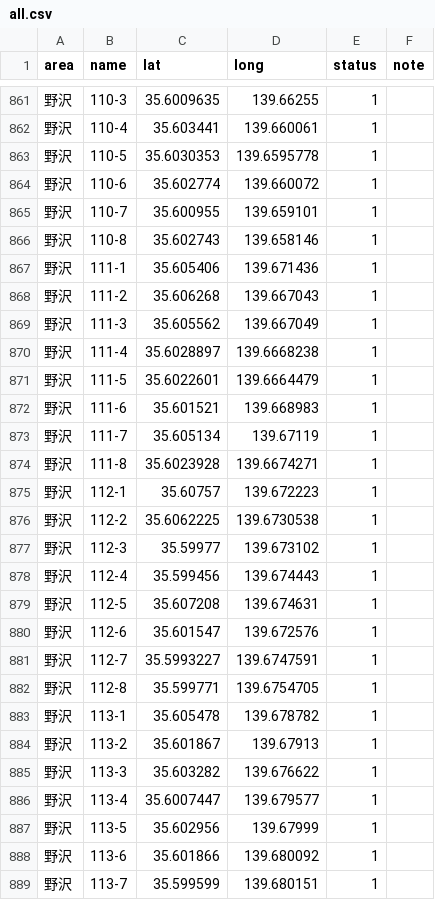
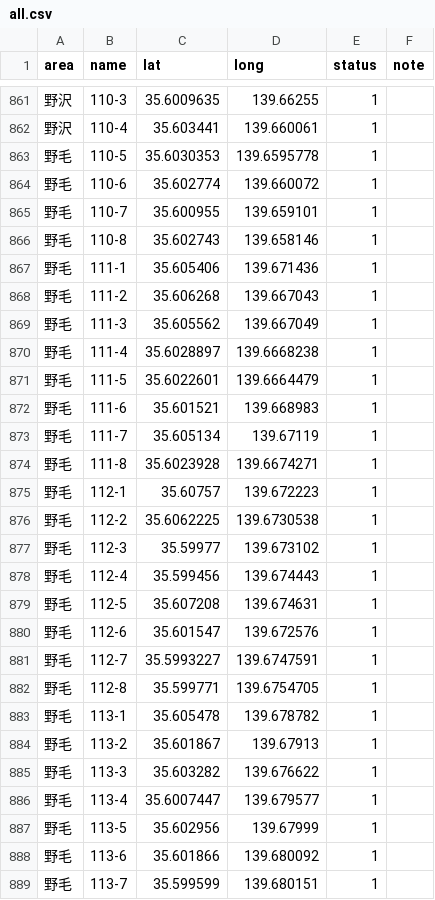
Before and after one commit to oguguogu/poster-map, a CSV file: public/data/all.csv, drawn as a sheet; only a part is shown, gaps mark what is left out; the diff covers the shown part only.

```diff
--- a/public/data/all.csv
+++ b/public/data/all.csv
@@ -862,28 +862,28 @@ area,name,lat,long,status,note
 野沢,110-4,35.603441,139.660061,1,
-野沢,110-5,35.6030353,139.6595778,1,
-野沢,110-6,35.602774,139.660072,1,
-野沢,110-7,35.600955,139.659101,1,
-野沢,110-8,35.602743,139.658146,1,
-野沢,111-1,35.605406,139.671436,1,
-野沢,111-2,35.606268,139.667043,1,
-野沢,111-3,35.605562,139.667049,1,
-野沢,111-4,35.6028897,139.6668238,1,
-野沢,111-5,35.6022601,139.6664479,1,
-野沢,111-6,35.601521,139.668983,1,
-野沢,111-7,35.605134,139.67119,1,
-野沢,111-8,35.6023928,139.6674271,1,
-野沢,112-1,35.60757,139.672223,1,
-野沢,112-2,35.6062225,139.6730538,1,
-野沢,112-3,35.59977,139.673102,1,
-野沢,112-4,35.599456,139.674443,1,
-野沢,112-5,35.607208,139.674631,1,
-野沢,112-6,35.601547,139.672576,1,
-野沢,112-7,35.5993227,139.6747591,1,
-野沢,112-8,35.599771,139.6754705,1,
-野沢,113-1,35.605478,139.678782,1,
-野沢,113-2,35.601867,139.67913,1,
-野沢,113-3,35.603282,139.676622,1,
-野沢,113-4,35.6007447,139.679577,1,
-野沢,113-5,35.602956,139.67999,1,
-野沢,113-6,35.601866,139.680092,1,
-野沢,113-7,35.599599,139.680151,1,
+野毛,110-5,35.6030353,139.6595778,1,
+野毛,110-6,35.602774,139.660072,1,
+野毛,110-7,35.600955,139.659101,1,
+野毛,110-8,35.602743,139.658146,1,
+野毛,111-1,35.605406,139.671436,1,
+野毛,111-2,35.606268,139.667043,1,
+野毛,111-3,35.605562,139.667049,1,
+野毛,111-4,35.6028897,139.6668238,1,
+野毛,111-5,35.6022601,139.6664479,1,
+野毛,111-6,35.601521,139.668983,1,
+野毛,111-7,35.605134,139.67119,1,
+野毛,111-8,35.6023928,139.6674271,1,
+野毛,112-1,35.60757,139.672223,1,
+野毛,112-2,35.6062225,139.6730538,1,
+野毛,112-3,35.59977,139.673102,1,
+野毛,112-4,35.599456,139.674443,1,
+野毛,112-5,35.607208,139.674631,1,
+野毛,112-6,35.601547,139.672576,1,
+野毛,112-7,35.5993227,139.6747591,1,
+野毛,112-8,35.599771,139.6754705,1,
+野毛,113-1,35.605478,139.678782,1,
+野毛,113-2,35.601867,139.67913,1,
+野毛,113-3,35.603282,139.676622,1,
+野毛,113-4,35.6007447,139.679577,1,
+野毛,113-5,35.602956,139.67999,1,
+野毛,113-6,35.601866,139.680092,1,
+野毛,113-7,35.599599,139.680151,1,
```
Also changed, not shown: 9 edited cells elsewhere in this file, 3 other files.
